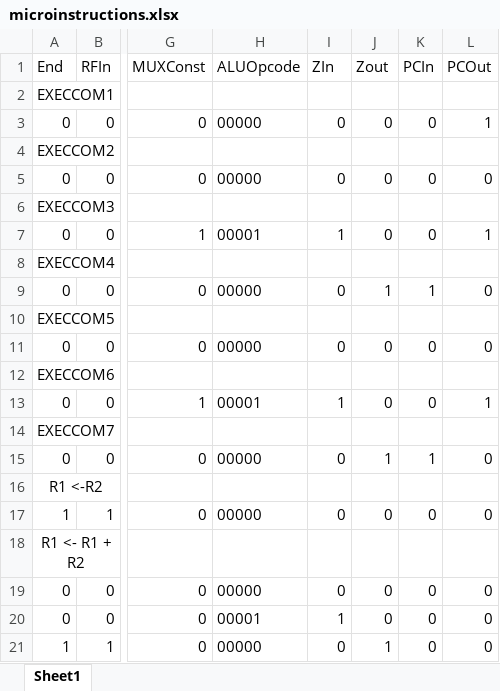
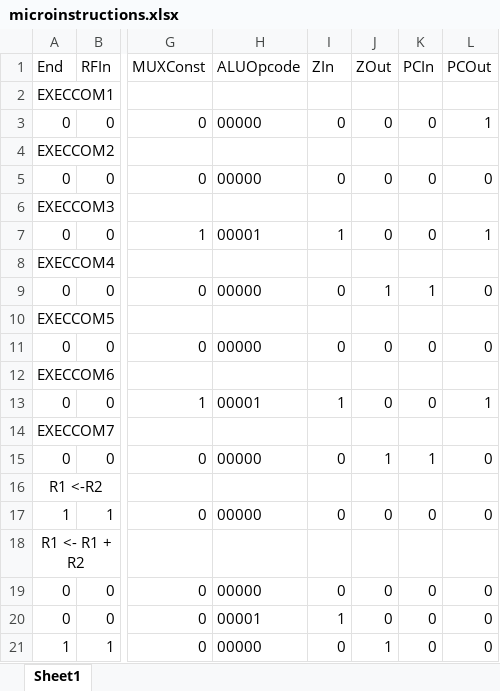
Before and after one commit to Jaswar/CPU, an Excel workbook: documentation/microinstructions.xlsx, sheet Sheet1, drawn as a sheet; only a part is shown, gaps mark what is left out; values as stored, in another font and other column widths than the file's, no borders; the diff names each change by its address in the sheet, - before the commit and + after, or states it on an @@ line.

```diff
--- a/documentation/microinstructions.xlsx (sheet Sheet1)
+++ b/documentation/microinstructions.xlsx (sheet Sheet1)
-J1: Zout
+J1: ZOut
```
Also changed, not shown: 2 other files.
